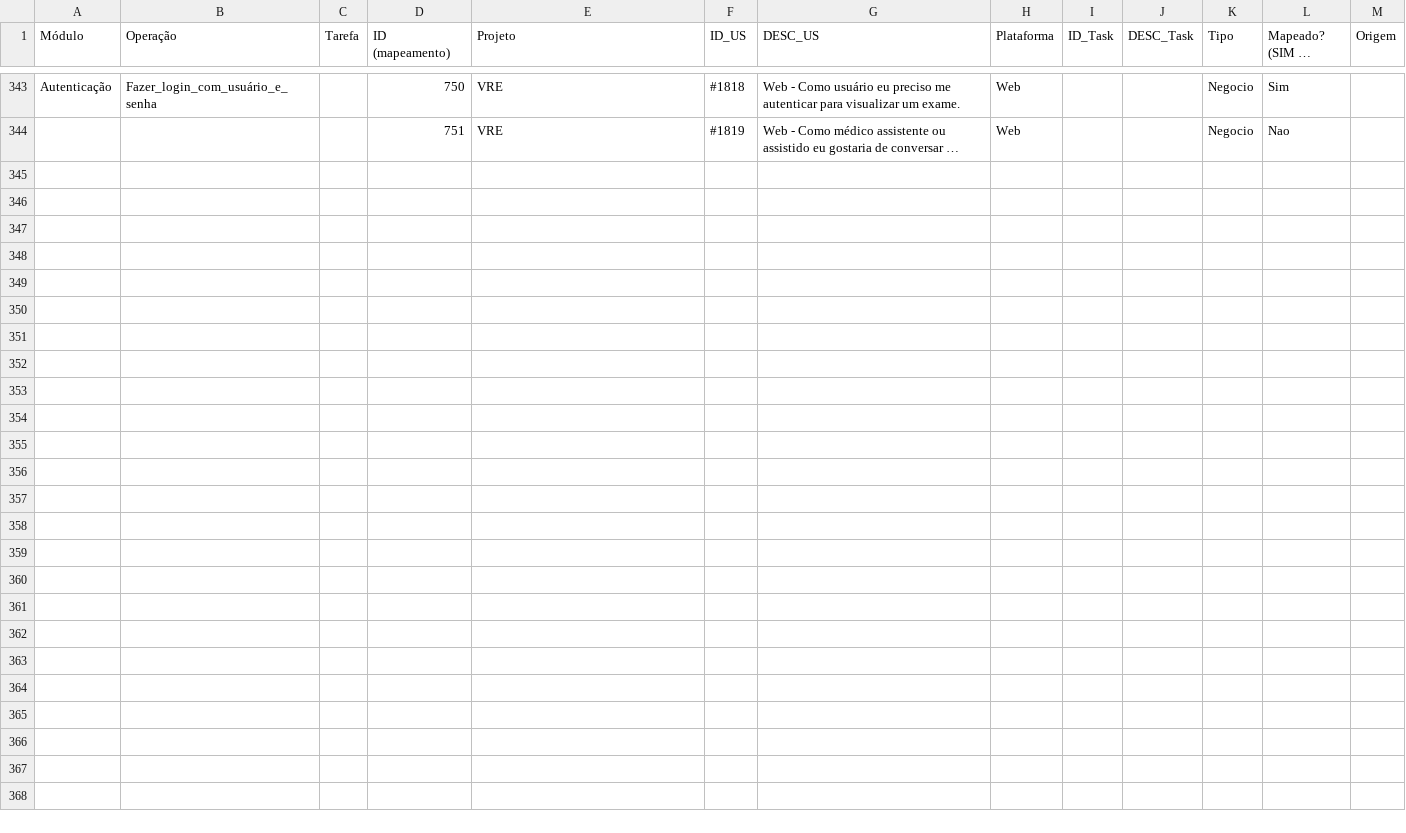
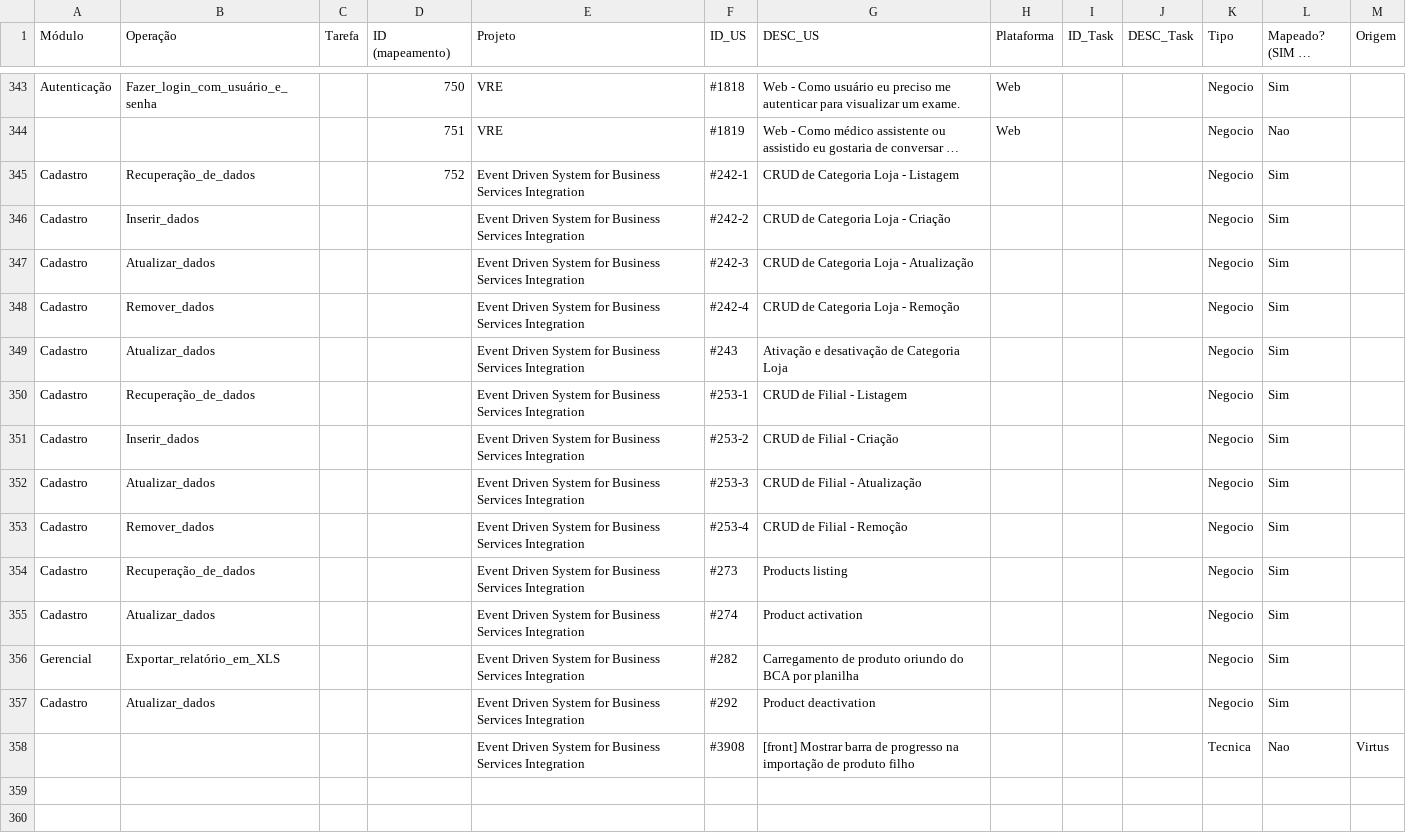
Before and after one commit to edsf80/recommender, a CSV file: data/newUSs.csv, drawn as a sheet; only a part is shown, gaps mark what is left out; the shorter side is filled out with more unchanged rows; long unchanged cells end in …; the diff names each change by its address in the sheet, - before the commit and + after, or states it on an @@ line.

```diff
--- a/data/newUSs.csv
+++ b/data/newUSs.csv
-row 345: (empty)
+row 345: Cadastro | Recuperação_de_dados |  | 752 | Event Driven System for Business Services Integration | #242-1 | CRUD de Categoria Loja - Listagem |  |  |  | Negocio | Sim
-row 346: (empty)
+row 346: Cadastro | Inserir_dados |  |  | Event Driven System for Business Services Integration | #242-2 | CRUD de Categoria Loja - Criação |  |  |  | Negocio | Sim
-row 347: (empty)
+row 347: Cadastro | Atualizar_dados |  |  | Event Driven System for Business Services Integration | #242-3 | CRUD de Categoria Loja - Atualização |  |  |  | Negocio | Sim
-row 348: (empty)
+row 348: Cadastro | Remover_dados |  |  | Event Driven System for Business Services Integration | #242-4 | CRUD de Categoria Loja - Remoção |  |  |  | Negocio | Sim
-row 349: (empty)
+row 349: Cadastro | Atualizar_dados |  |  | Event Driven System for Business Services Integration | #243 | Ativação e desativação de Categoria Loja |  |  |  | Negocio | Sim
-row 350: (empty)
+row 350: Cadastro | Recuperação_de_dados |  |  | Event Driven System for Business Services Integration | #253-1 | CRUD de Filial - Listagem |  |  |  | Negocio | Sim
-row 351: (empty)
+row 351: Cadastro | Inserir_dados |  |  | Event Driven System for Business Services Integration | #253-2 | CRUD de Filial - Criação |  |  |  | Negocio | Sim
-row 352: (empty)
+row 352: Cadastro | Atualizar_dados |  |  | Event Driven System for Business Services Integration | #253-3 | CRUD de Filial - Atualização |  |  |  | Negocio | Sim
-row 353: (empty)
+row 353: Cadastro | Remover_dados |  |  | Event Driven System for Business Services Integration | #253-4 | CRUD de Filial - Remoção |  |  |  | Negocio | Sim
-row 354: (empty)
+row 354: Cadastro | Recuperação_de_dados |  |  | Event Driven System for Business Services Integration | #273 | Products listing |  |  |  | Negocio | Sim
-row 355: (empty)
+row 355: Cadastro | Atualizar_dados |  |  | Event Driven System for Business Services Integration | #274 | Product activation |  |  |  | Negocio | Sim
-row 356: (empty)
+row 356: Gerencial | Exportar_relatório_em_XLS |  |  | Event Driven System for Business Services Integration | #282 | Carregamento de produto oriundo do BCA por planilha |  |  |  | Negocio | Sim
-row 357: (empty)
+row 357: Cadastro | Atualizar_dados |  |  | Event Driven System for Business Services Integration | #292 | Product deactivation |  |  |  | Negocio | Sim
-row 358: (empty)
+row 358:  |  |  |  | Event Driven System for Business Services Integration | #3908 | [front] Mostrar barra de progresso na importação de produto filho |  |  |  | Tecnica | Nao | Virtus
```
Also changed, not shown: 8 other files.
